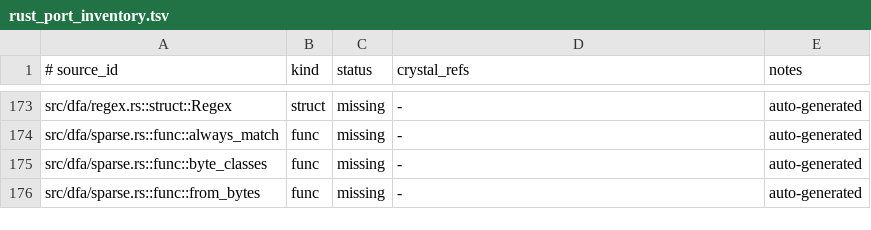
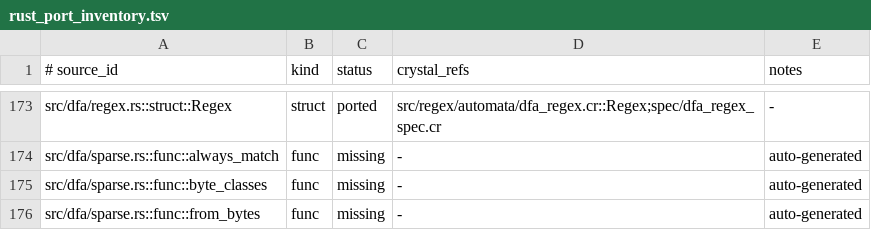
Before and after one commit to dsisnero/regex-automata, a TSV file: plans/inventory/rust_port_inventory.tsv, drawn as a sheet; only a part is shown, gaps mark what is left out; the diff covers the shown part only; the diff names each change by its address in the sheet, - before the commit and + after, or states it on an @@ line.

Commit message:
Port DFA regex convenience wrapper

```diff
--- a/plans/inventory/rust_port_inventory.tsv
+++ b/plans/inventory/rust_port_inventory.tsv
-C173 (status): missing
+C173 (status): ported
-D173 (crystal_refs): -
+D173 (crystal_refs): src/regex/automata/dfa_regex.cr::Regex;spec/dfa_regex_spec.cr
-E173 (notes): auto-generated
+E173 (notes): -
```
Also changed, not shown: 45 edited cells elsewhere in this file, 8 other files.
